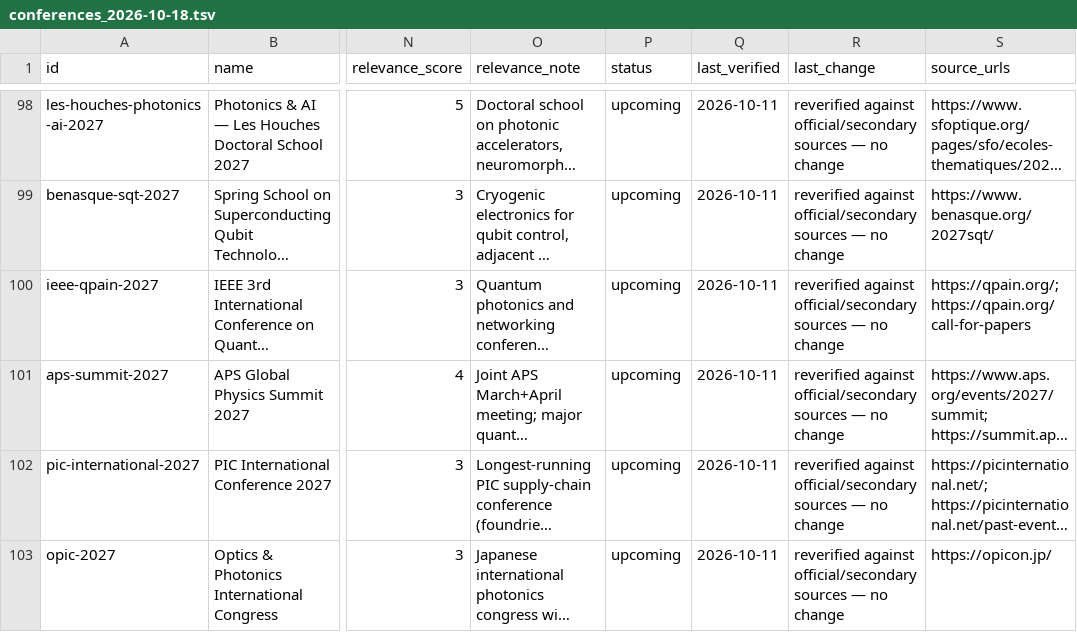
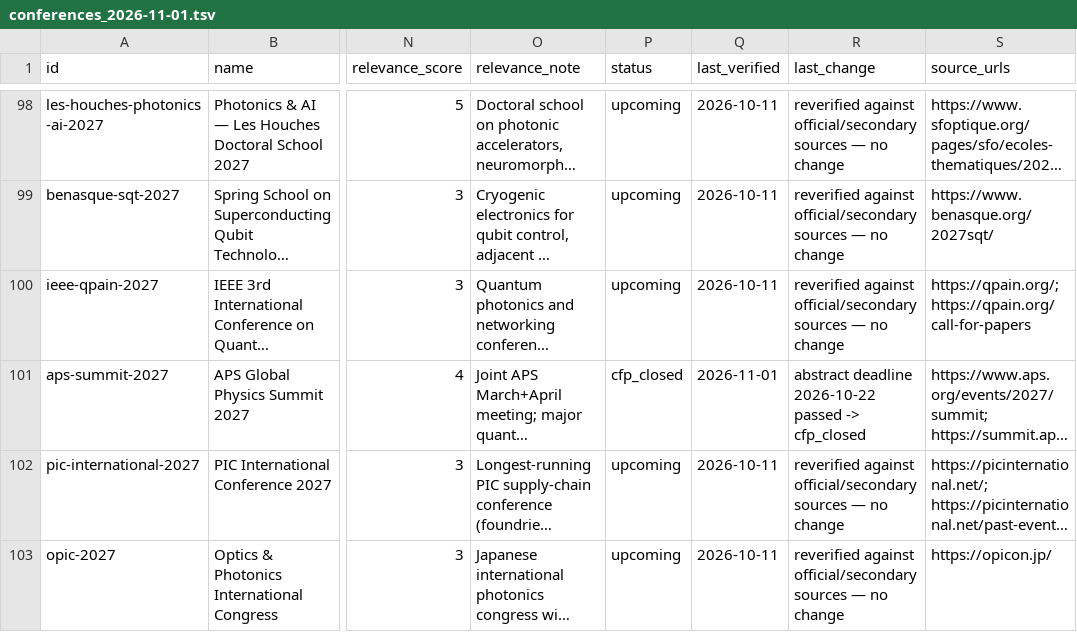
Before and after one commit to munsteraner/conferences, a TSV file: conferences_2026-11-01.tsv (was conferences_2026-10-18.tsv), drawn as a sheet; only a part is shown, gaps mark what is left out; long unchanged cells end in …; the diff covers the shown part only; the diff names each change by its address in the sheet, - before the commit and + after, or states it on an @@ line.

```diff
--- a/conferences_2026-10-18.tsv
+++ b/conferences_2026-11-01.tsv
-P101 (status): upcoming
+P101 (status): cfp_closed
-Q101 (last_verified): 2026-10-11
+Q101 (last_verified): 2026-11-01
-R101 (last_change): reverified against official/secondary sources — no change
+R101 (last_change): abstract deadline 2026-10-22 passed -> cfp_closed
```
Also changed, not shown: 18 edited cells elsewhere in this file, 3 other files.
